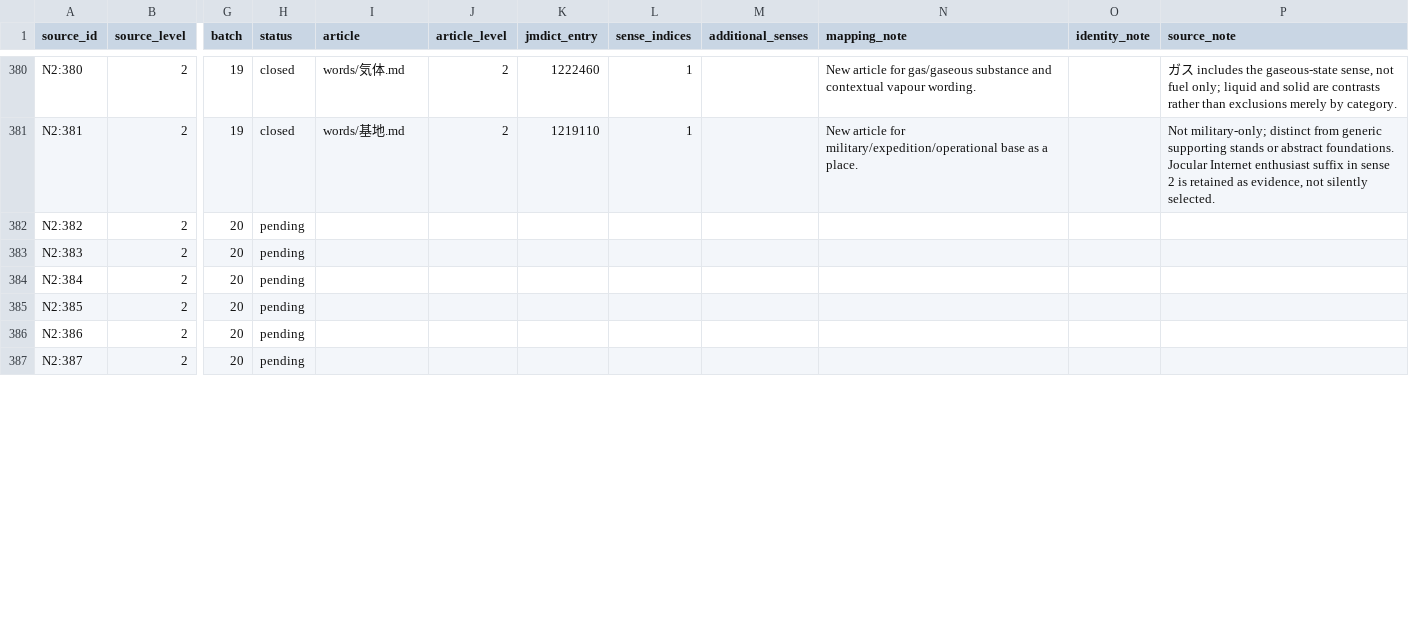
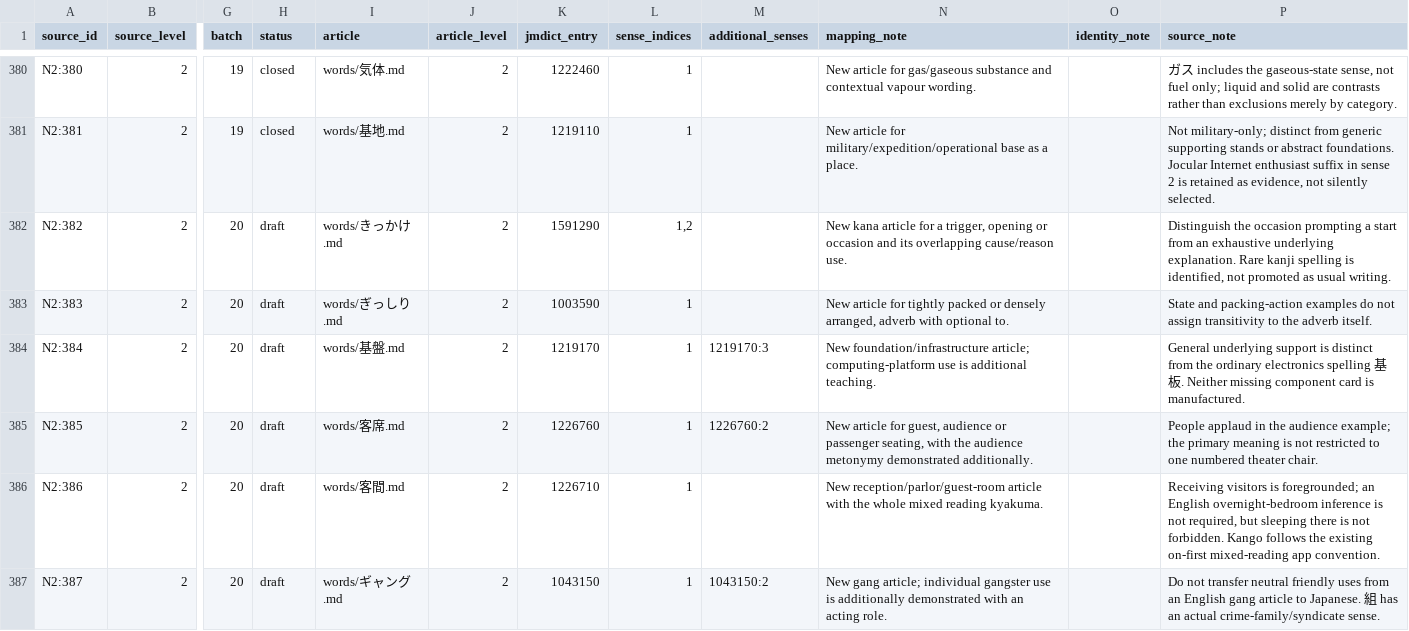
Before and after one commit to stop-cran/learning-japanese, a TSV file: docs/n2-vocabulary-sources.tsv, drawn as a sheet; only a part is shown, gaps mark what is left out; the diff covers the shown part only; the diff names each change by its address in the sheet, - before the commit and + after, or states it on an @@ line.

```diff
--- a/docs/n2-vocabulary-sources.tsv
+++ b/docs/n2-vocabulary-sources.tsv
-H382:H387 (status): pending
+H382:H387 (status): draft
-I382 (article): (empty)
+I382 (article): words/きっかけ.md
-J382:J387 (article_level): (empty)
+J382:J387 (article_level): 2
-K382 (jmdict_entry): (empty)
+K382 (jmdict_entry): 1591290
-L382 (sense_indices): (empty)
+L382 (sense_indices): 1,2
-N382 (mapping_note): (empty)
+N382 (mapping_note): New kana article for a trigger, opening or occasion and its overlapping cause/reason use.
-P382 (source_note): (empty)
+P382 (source_note): Distinguish the occasion prompting a start from an exhaustive underlying explanation. Rare kanji spelling is identified, not promoted as usual writing.
-I383 (article): (empty)
+I383 (article): words/ぎっしり.md
-K383 (jmdict_entry): (empty)
+K383 (jmdict_entry): 1003590
-L383:L387 (sense_indices): (empty)
+L383:L387 (sense_indices): 1
-N383 (mapping_note): (empty)
+N383 (mapping_note): New article for tightly packed or densely arranged, adverb with optional to.
-P383 (source_note): (empty)
+P383 (source_note): State and packing-action examples do not assign transitivity to the adverb itself.
-I384 (article): (empty)
+I384 (article): words/基盤.md
-K384 (jmdict_entry): (empty)
+K384 (jmdict_entry): 1219170
-M384 (additional_senses): (empty)
+M384 (additional_senses): 1219170:3
-N384 (mapping_note): (empty)
+N384 (mapping_note): New foundation/infrastructure article; computing-platform use is additional teaching.
-P384 (source_note): (empty)
+P384 (source_note): General underlying support is distinct from the ordinary electronics spelling 基板. Neither missing component card is manufactured.
-I385 (article): (empty)
+I385 (article): words/客席.md
-K385 (jmdict_entry): (empty)
+K385 (jmdict_entry): 1226760
-M385 (additional_senses): (empty)
+M385 (additional_senses): 1226760:2
-N385 (mapping_note): (empty)
+N385 (mapping_note): New article for guest, audience or passenger seating, with the audience metonymy demonstrated additionally.
-P385 (source_note): (empty)
+P385 (source_note): People applaud in the audience example; the primary meaning is not restricted to one numbered theater chair.
-I386 (article): (empty)
+I386 (article): words/客間.md
-K386 (jmdict_entry): (empty)
+K386 (jmdict_entry): 1226710
-N386 (mapping_note): (empty)
+N386 (mapping_note): New reception/parlor/guest-room article with the whole mixed reading kyakuma.
-P386 (source_note): (empty)
+P386 (source_note): Receiving visitors is foregrounded; an English overnight-bedroom inference is not required, but sleeping there is not forbidden. Kango follows the existing on-first mixed-reading app convention.
-I387 (article): (empty)
+I387 (article): words/ギャング.md
-K387 (jmdict_entry): (empty)
+K387 (jmdict_entry): 1043150
-M387 (additional_senses): (empty)
+M387 (additional_senses): 1043150:2
-N387 (mapping_note): (empty)
+N387 (mapping_note): New gang article; individual gangster use is additionally demonstrated with an acting role.
-P387 (source_note): (empty)
+P387 (source_note): Do not transfer neutral friendly uses from an English gang article to Japanese. 組 has an actual crime-family/syndicate sense.
```
Also changed, not shown: 100 edited cells elsewhere in this file, 28 other files.
